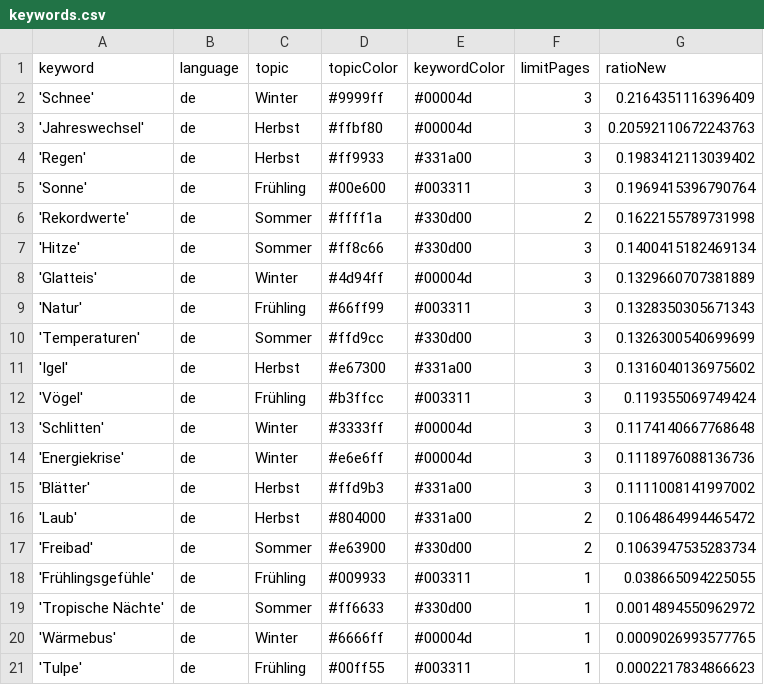
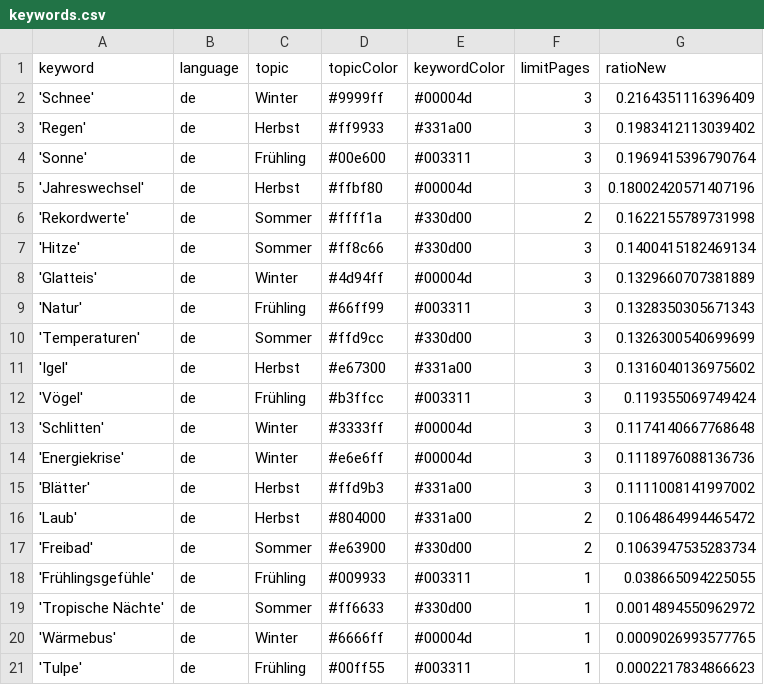
Before and after one commit to magaliekathrin-news/winterIsComing2, a CSV file: keywords.csv, drawn as a sheet.

Commit message:
Commit from GitHub Actions (harvest:0.0)

```diff
--- a/keywords.csv
+++ b/keywords.csv
@@ -2,5 +2,5 @@ keyword,language,topic,topicColor,keywordColor,limitPages,ratioNew
 'Schnee',de,Winter,#9999ff,#00004d,3,0.2164351116396409
-'Jahreswechsel',de,Herbst,#ffbf80,#00004d,3,0.20592110672243763
 'Regen',de,Herbst,#ff9933,#331a00,3,0.1983412113039402
 'Sonne',de,Frühling,#00e600,#003311,3,0.1969415396790764
+'Jahreswechsel',de,Herbst,#ffbf80,#00004d,3,0.18002420571407196
 'Rekordwerte',de,Sommer,#ffff1a,#330d00,2,0.1622155789731998
```
